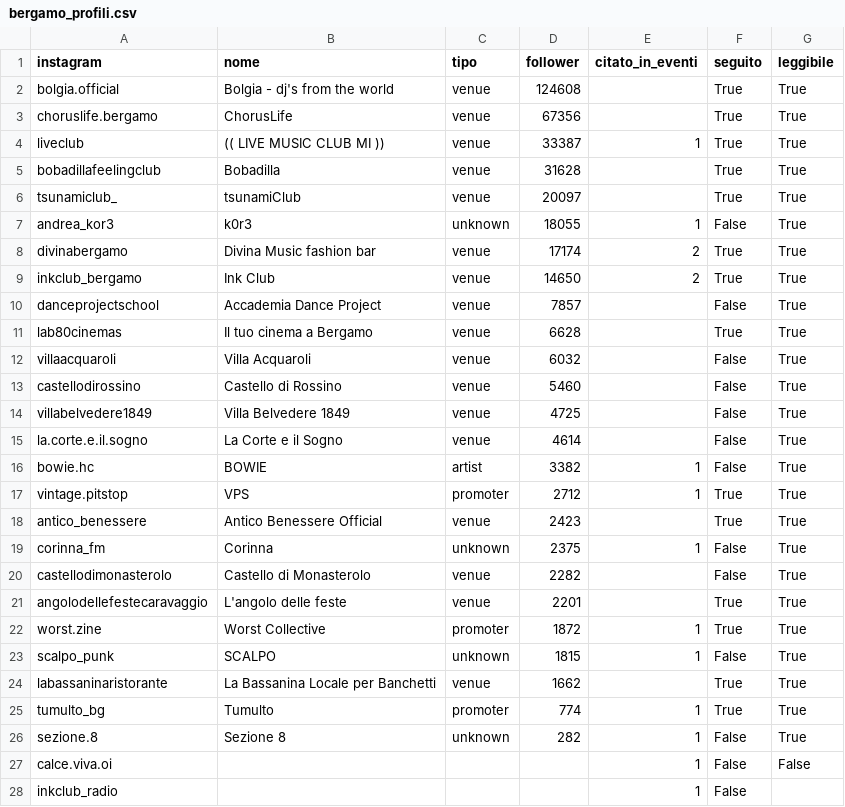
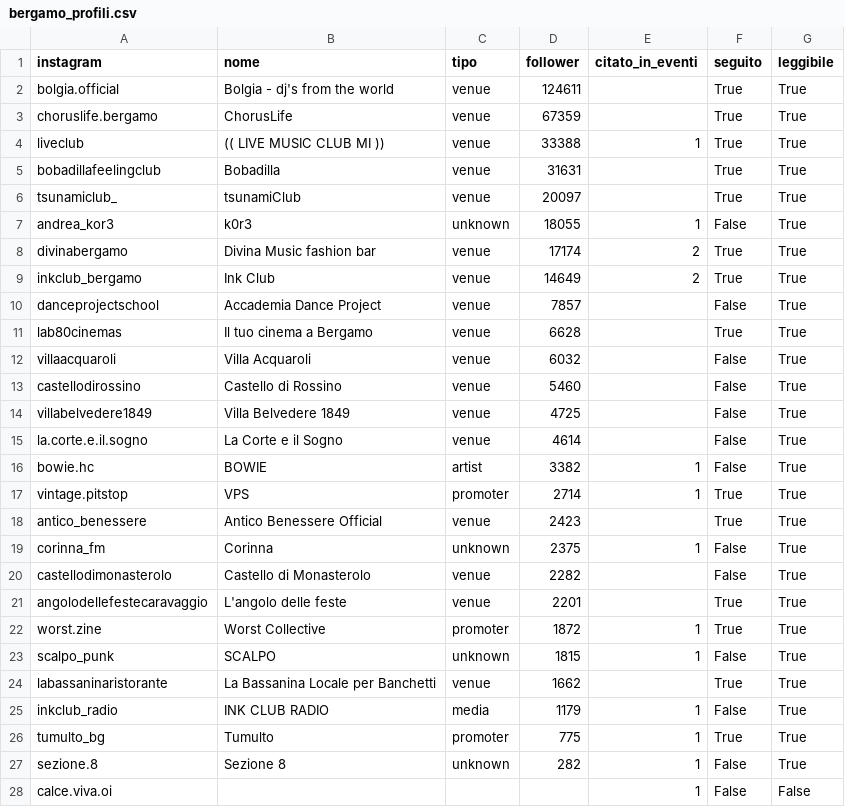
Before and after one commit to filipponoidevents-blip/bergamo-events, a CSV file: cities/bergamo/out/bergamo_profili.csv, drawn as a sheet.

Commit message:
Aggiorna eventi v2 [skip ci]

```diff
--- a/cities/bergamo/out/bergamo_profili.csv
+++ b/cities/bergamo/out/bergamo_profili.csv
@@ -1,6 +1,6 @@
 instagram;nome;tipo;follower;citato_in_eventi;seguito;leggibile
-bolgia.official;Bolgia - dj's from the world;venue;124608;;True;True
-choruslife.bergamo;ChorusLife;venue;67356;;True;True
-liveclub;(( LIVE MUSIC CLUB MI ));venue;33387;1;True;True
-bobadillafeelingclub;Bobadilla;venue;31628;;True;True
+bolgia.official;Bolgia - dj's from the world;venue;124611;;True;True
+choruslife.bergamo;ChorusLife;venue;67359;;True;True
+liveclub;(( LIVE MUSIC CLUB MI ));venue;33388;1;True;True
+bobadillafeelingclub;Bobadilla;venue;31631;;True;True
 tsunamiclub_;tsunamiClub;venue;20097;;True;True
@@ -8,3 +8,3 @@ andrea_kor3;k0r3;unknown;18055;1;False;True
 divinabergamo;Divina Music fashion bar;venue;17174;2;True;True
-inkclub_bergamo;Ink Club;venue;14650;2;True;True
+inkclub_bergamo;Ink Club;venue;14649;2;True;True
 danceprojectschool;Accademia Dance Project;venue;7857;;False;True
@@ -16,3 +16,3 @@ la.corte.e.il.sogno;La Corte e il Sogno;venue;4614;;False;True
 bowie.hc;BOWIE;artist;3382;1;False;True
-vintage.pitstop;VPS;promoter;2712;1;True;True
+vintage.pitstop;VPS;promoter;2714;1;True;True
 antico_benessere;Antico Benessere Official;venue;2423;;True;True
@@ -24,5 +24,5 @@ scalpo_punk;SCALPO;unknown;1815;1;False;True
 labassaninaristorante;La Bassanina Locale per Banchetti;venue;1662;;True;True
-tumulto_bg;Tumulto;promoter;774;1;True;True
+inkclub_radio;INK CLUB RADIO;media;1179;1;False;True
+tumulto_bg;Tumulto;promoter;775;1;True;True
 sezione.8;Sezione 8;unknown;282;1;False;True
 calce.viva.oi;;;;1;False;False
-inkclub_radio;;;;1;False;
```
Also changed, not shown: cities/bergamo/out/bergamo_eventi.csv, cities/bergamo/out/bergamo_locali.csv, 12 other files.
